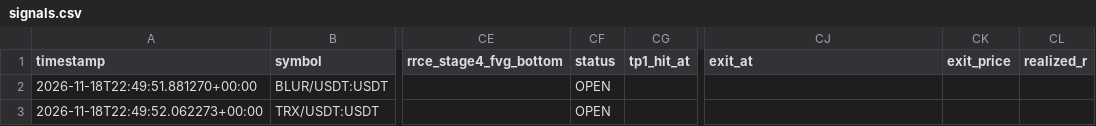
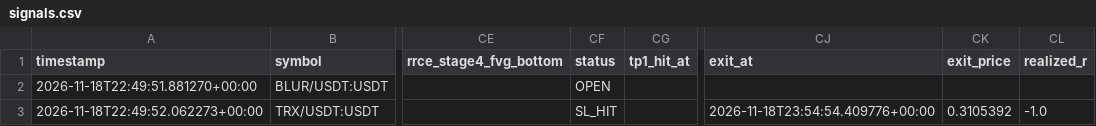
Before and after one commit to Mystgraider/ai-crypto-scan, a CSV file: state/signals.csv, drawn as a sheet; only a part is shown, gaps mark what is left out; the diff names each change by its address in the sheet, - before the commit and + after, or states it on an @@ line.

Commit message:
forward-test state: iteration 14 (11424763269b3fa6c16d730c8aef9cda66aefb31)

```diff
--- a/state/signals.csv
+++ b/state/signals.csv
-CF3 (status): OPEN
+CF3 (status): SL_HIT
-CJ3 (exit_at): (empty)
+CJ3 (exit_at): 2026-11-18T23:54:54.409776+00:00
-CK3 (exit_price): (empty)
+CK3 (exit_price): 0.3105392
-CL3 (realized_r): (empty)
+CL3 (realized_r): -1.0
```
Also changed, not shown: 3 other files.
